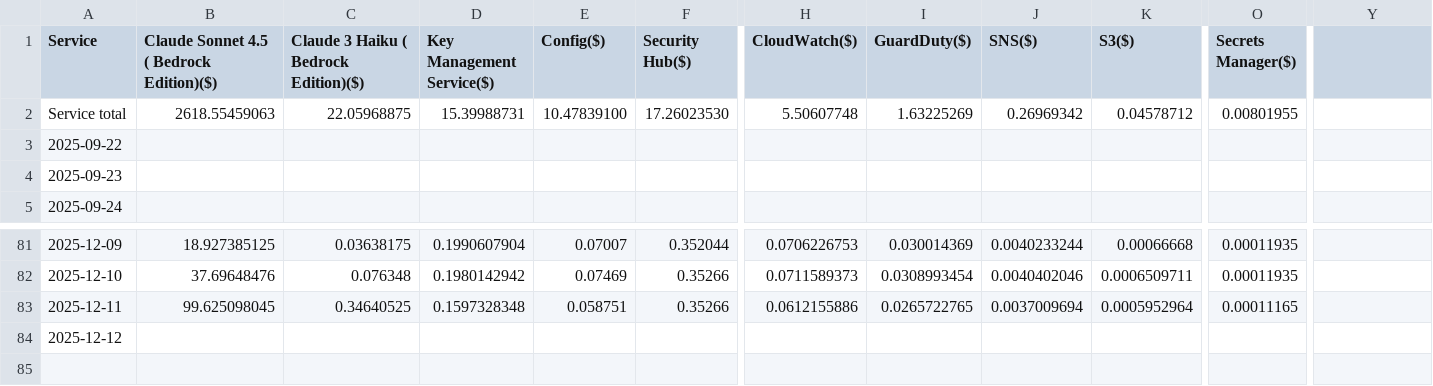
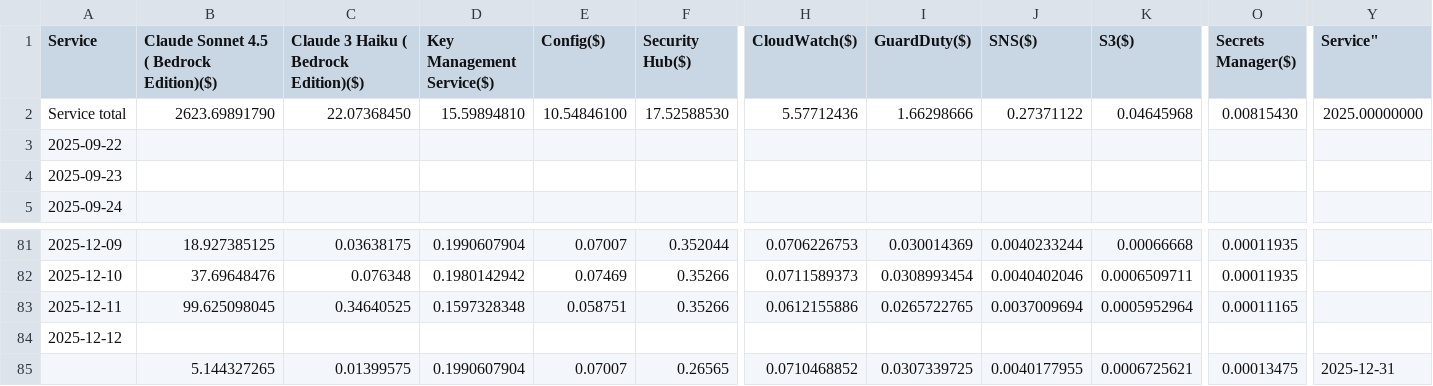
Before and after one commit to hmcts/ai-in-sdlc-metrics-scripts, a CSV file: data/Costs/merged-bedrock-costs.csv, drawn as a sheet; only a part is shown, gaps mark what is left out; rows hold the shown columns only; the diff covers the shown part only; the diff names each change by its address in the sheet, - before the commit and + after, or states it on an @@ line.

```diff
--- a/data/Costs/merged-bedrock-costs.csv
+++ b/data/Costs/merged-bedrock-costs.csv
-Y1: (empty)
+Y1: Service"
-B2: 2618.55459063
+B2: 2623.69891790
-C2: 22.05968875
+C2: 22.07368450
-D2 (Key Management Service($)): 15.39988731
+D2 (Key Management Service($)): 15.59894810
-E2 (Config($)): 10.47839100
+E2 (Config($)): 10.54846100
-F2 (Security Hub($)): 17.26023530
+F2 (Security Hub($)): 17.52588530
-H2 (CloudWatch($)): 5.50607748
+H2 (CloudWatch($)): 5.57712436
-I2 (GuardDuty($)): 1.63225269
+I2 (GuardDuty($)): 1.66298666
-J2 (SNS($)): 0.26969342
+J2 (SNS($)): 0.27371122
-K2 (S3($)): 0.04578712
+K2 (S3($)): 0.04645968
-O2 (Secrets Manager($)): 0.00801955
+O2 (Secrets Manager($)): 0.00815430
-Y2 (Service"): (empty)
+Y2 (Service"): 2025.00000000
+row 85:  | 5.144327265 | 0.01399575 | 0.1990607904 | 0.07007 | 0.26565 | 0.0710468852 | 0.0307339725 | 0.0040177955 | 0.0006725621 | 0.00013475 | 2025-12-31
```
Also changed, not shown: 5 edited cells elsewhere in this file, 7 other files.
